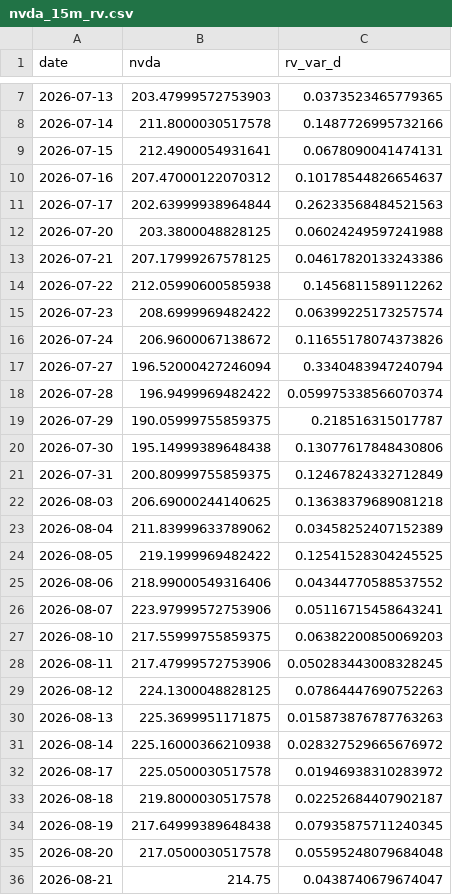
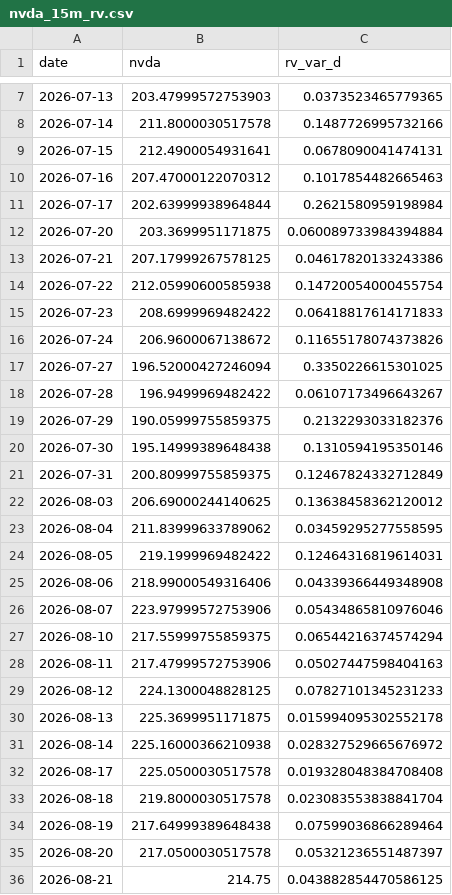
Before and after one commit to ThibautJoncour/BacktestCourse, a CSV file: nvda_15m_rv.csv, drawn as a sheet; only a part is shown, gaps mark what is left out; the diff covers the shown part only.

Commit message:
Refresh NVDA RV, Stability prices and news for 2026-10-09

```diff
--- a/nvda_15m_rv.csv
+++ b/nvda_15m_rv.csv
@@ -9,28 +9,28 @@ date,nvda,rv_var_d
 2026-07-15,212.4900054931641,0.0678090041474131
-2026-07-16,207.47000122070312,0.10178544826654637
-2026-07-17,202.63999938964844,0.26233568484521563
-2026-07-20,203.3800048828125,0.06024249597241988
+2026-07-16,207.47000122070312,0.1017854482665463
+2026-07-17,202.63999938964844,0.2621580959198984
+2026-07-20,203.3699951171875,0.060089733984394884
 2026-07-21,207.17999267578125,0.04617820133243386
-2026-07-22,212.05990600585938,0.1456811589112262
-2026-07-23,208.6999969482422,0.06399225173257574
+2026-07-22,212.05990600585938,0.14720054000455754
+2026-07-23,208.6999969482422,0.06418817614171833
 2026-07-24,206.9600067138672,0.11655178074373826
-2026-07-27,196.52000427246094,0.3340483947240794
-2026-07-28,196.9499969482422,0.059975338566070374
-2026-07-29,190.05999755859375,0.218516315017787
-2026-07-30,195.14999389648438,0.13077617848430806
+2026-07-27,196.52000427246094,0.3350226615301025
+2026-07-28,196.9499969482422,0.06107173496643267
+2026-07-29,190.05999755859375,0.2132293033182376
+2026-07-30,195.14999389648438,0.1310594195350146
 2026-07-31,200.80999755859375,0.12467824332712849
-2026-08-03,206.69000244140625,0.13638379689081218
-2026-08-04,211.83999633789062,0.03458252407152389
-2026-08-05,219.1999969482422,0.12541528304245525
-2026-08-06,218.99000549316406,0.04344770588537552
-2026-08-07,223.97999572753906,0.05116715458643241
-2026-08-10,217.55999755859375,0.06382200850069203
-2026-08-11,217.47999572753906,0.050283443008328245
-2026-08-12,224.1300048828125,0.07864447690752263
-2026-08-13,225.3699951171875,0.015873876787763263
+2026-08-03,206.69000244140625,0.13638458362120012
+2026-08-04,211.83999633789062,0.03459295277558595
+2026-08-05,219.1999969482422,0.12464316819614031
+2026-08-06,218.99000549316406,0.04339366449348908
+2026-08-07,223.97999572753906,0.05434865810976046
+2026-08-10,217.55999755859375,0.06544216374574294
+2026-08-11,217.47999572753906,0.05027447598404163
+2026-08-12,224.1300048828125,0.07827101345231233
+2026-08-13,225.3699951171875,0.015994095302552178
 2026-08-14,225.16000366210938,0.028327529665676972
-2026-08-17,225.0500030517578,0.01946938310283972
-2026-08-18,219.8000030517578,0.02252684407902187
-2026-08-19,217.64999389648438,0.07935875711240345
-2026-08-20,217.0500030517578,0.05595248079684048
-2026-08-21,214.75,0.0438740679674047
+2026-08-17,225.0500030517578,0.019328048384708408
+2026-08-18,219.8000030517578,0.023083553838841704
+2026-08-19,217.64999389648438,0.07599036866289464
+2026-08-20,217.0500030517578,0.05321236551487397
+2026-08-21,214.75,0.043882854470586125
```
Also changed, not shown: 1 added row and 29 edited cells elsewhere in this file, 1 other file.
